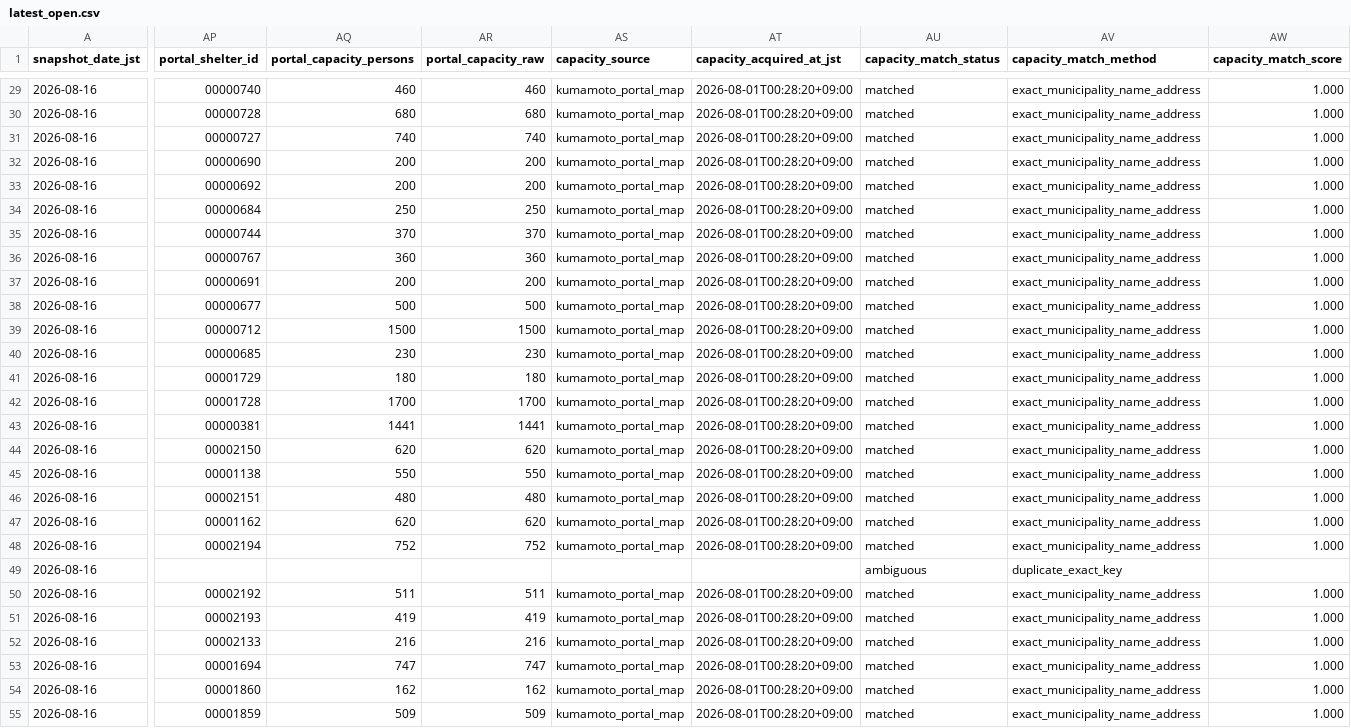
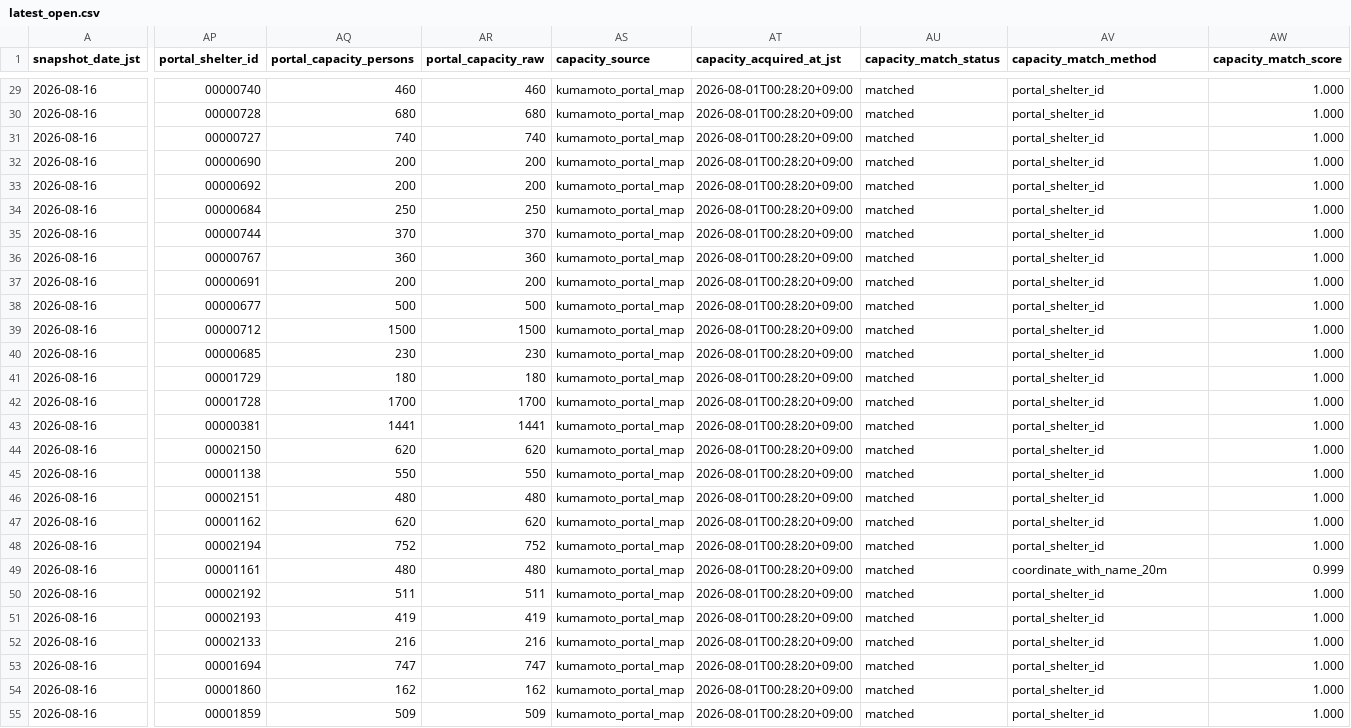
Before and after one commit to GISPHN/kumamoto-shelter-archive, a CSV file: data/latest_open.csv, drawn as a sheet; only a part is shown, gaps mark what is left out; the diff covers the shown part only; the diff names each change by its address in the sheet, - before the commit and + after, or states it on an @@ line.

```diff
--- a/data/latest_open.csv
+++ b/data/latest_open.csv
-AV29:AV48 (capacity_match_method): exact_municipality_name_address
+AV29:AV48 (capacity_match_method): portal_shelter_id
-AP49 (portal_shelter_id): (empty)
+AP49 (portal_shelter_id): 00001161
-AQ49 (portal_capacity_persons): (empty)
+AQ49 (portal_capacity_persons): 480
-AR49 (portal_capacity_raw): (empty)
+AR49 (portal_capacity_raw): 480
-AS49 (capacity_source): (empty)
+AS49 (capacity_source): kumamoto_portal_map
-AT49 (capacity_acquired_at_jst): (empty)
+AT49 (capacity_acquired_at_jst): 2026-08-01T00:28:20+09:00
-AU49 (capacity_match_status): ambiguous
+AU49 (capacity_match_status): matched
-AV49 (capacity_match_method): duplicate_exact_key
+AV49 (capacity_match_method): coordinate_with_name_20m
-AW49 (capacity_match_score): (empty)
+AW49 (capacity_match_score): 0.999
-AV50:AV55 (capacity_match_method): exact_municipality_name_address
+AV50:AV55 (capacity_match_method): portal_shelter_id
```
Also changed, not shown: 56 edited cells elsewhere in this file, data/latest_capacity_matching_issues.csv, data/matching_issues/2026/08/2026-08-16.csv, 4 other files.
